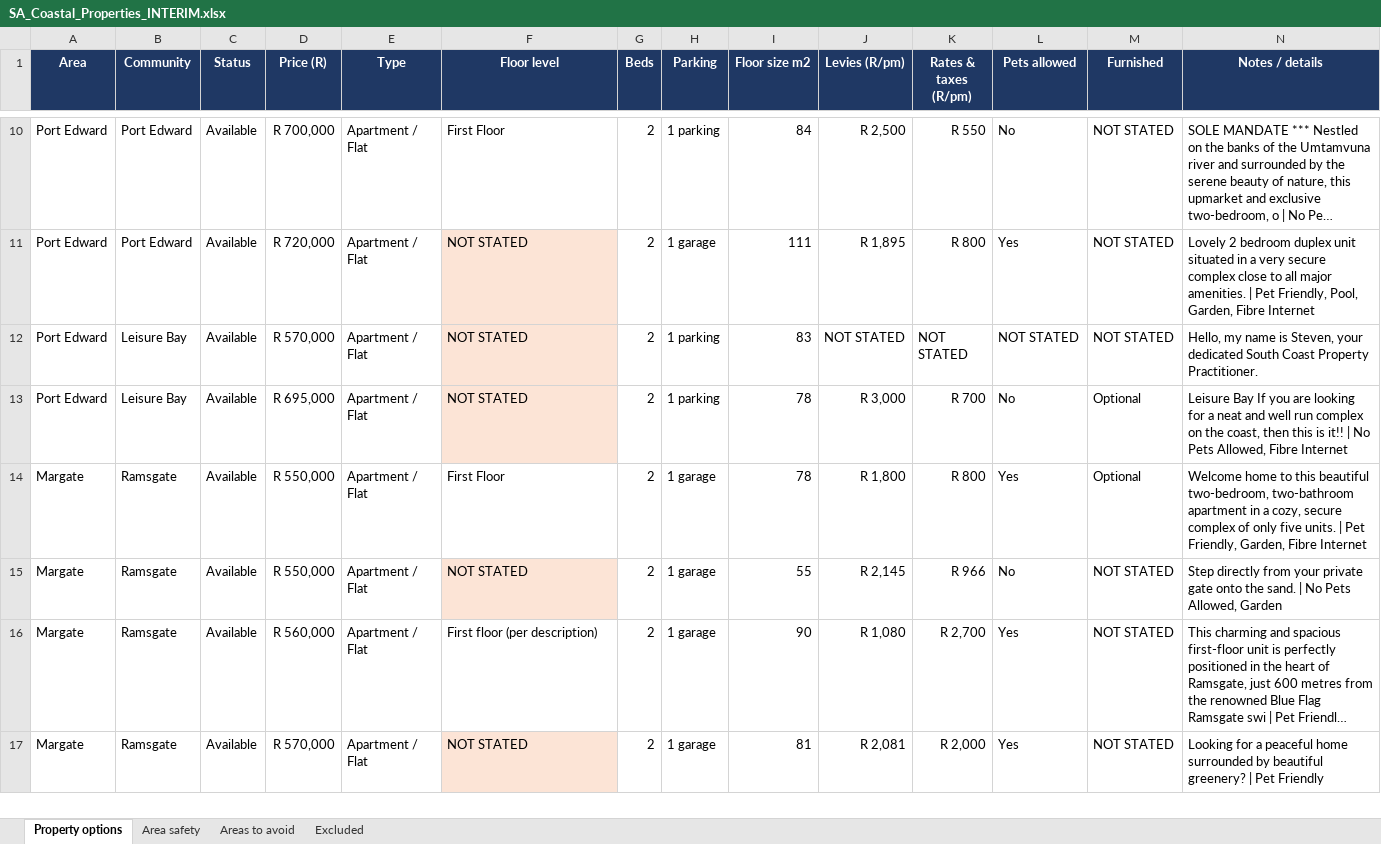
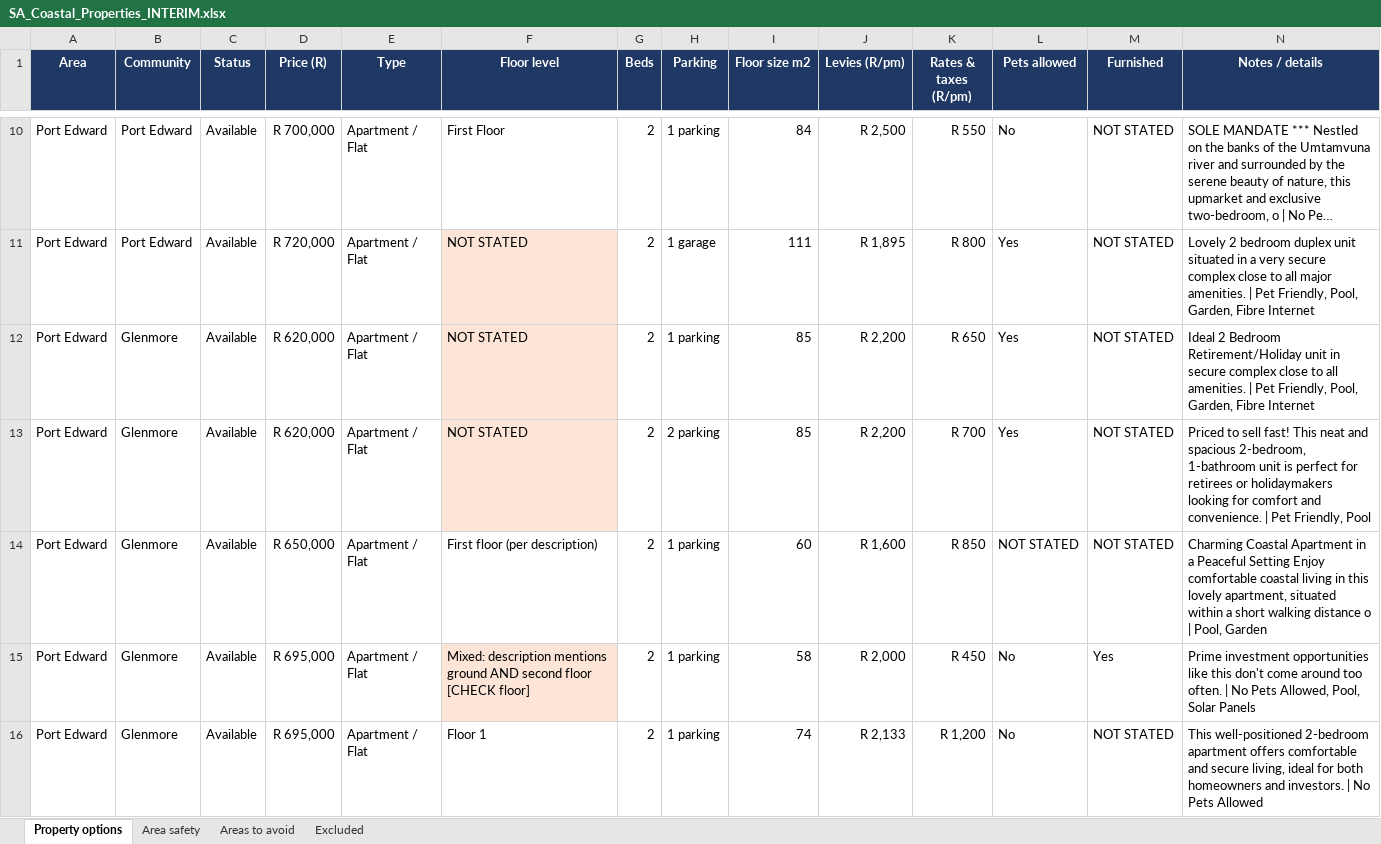
Before and after one commit to thecelestialaum-rgb/JennaSA, an Excel workbook: SA_Coastal_Properties_INTERIM.xlsx, sheet Property options, drawn as a sheet; only a part is shown, gaps mark what is left out; the shorter side is filled out with more unchanged rows; long unchanged cells end in …; values as stored, in another font and other column widths than the file's, no borders; charts and pictures not drawn; rows hold the shown columns only; the diff covers the shown part only; the diff names each change by its address in the sheet, - before the commit and + after, or states it on an @@ line.

```diff
--- a/SA_Coastal_Properties_INTERIM.xlsx (sheet Property options)
+++ b/SA_Coastal_Properties_INTERIM.xlsx (sheet Property options)
+row 12: Port Edward | Glenmore | Available | R 620,000 | Apartment / Flat | NOT STATED | 2 | 1 parking | 85 | R 2,200 | R 650 | Yes | NOT STATED | Ideal 2 Bedroom Retirement/Holiday unit in secure complex close to all amenities. | Pet Friendly, Pool, Garden, Fibre Internet
+row 13: Port Edward | Glenmore | Available | R 620,000 | Apartment / Flat | NOT STATED | 2 | 2 parking | 85 | R 2,200 | R 700 | Yes | NOT STATED | Priced to sell fast! This neat and spacious 2-bedroom, 1-bathroom unit is perfect for retirees or holidaymakers looking for comfort and convenience. | Pet Friendly, Pool
+row 14: Port Edward | Glenmore | Available | R 650,000 | Apartment / Flat | First floor (per description) | 2 | 1 parking | 60 | R 1,600 | R 850 | NOT STATED | NOT STATED | Charming Coastal Apartment in a Peaceful Setting Enjoy comfortable coastal living in this lovely apartment, situated within a short walking distance o | Pool, Garden
+row 15: Port Edward | Glenmore | Available | R 695,000 | Apartment / Flat | Mixed: description mentions ground AND second floor [CHECK floor] | 2 | 1 parking | 58 | R 2,000 | R 450 | No | Yes | Prime investment opportunities like this don't come around too often. | No Pets Allowed, Pool, Solar Panels
+row 16: Port Edward | Glenmore | Available | R 695,000 | Apartment / Flat | Floor 1 | 2 | 1 parking | 74 | R 2,133 | R 1,200 | No | NOT STATED | This well-positioned 2-bedroom apartment offers comfortable and secure living, ideal for both homeowners and investors. | No Pets Allowed
```
Also changed, not shown: 33 added rows elsewhere in this sheet, sheet Excluded, sheet Area safety, sheet Areas to avoid, formulas that keep their value.
